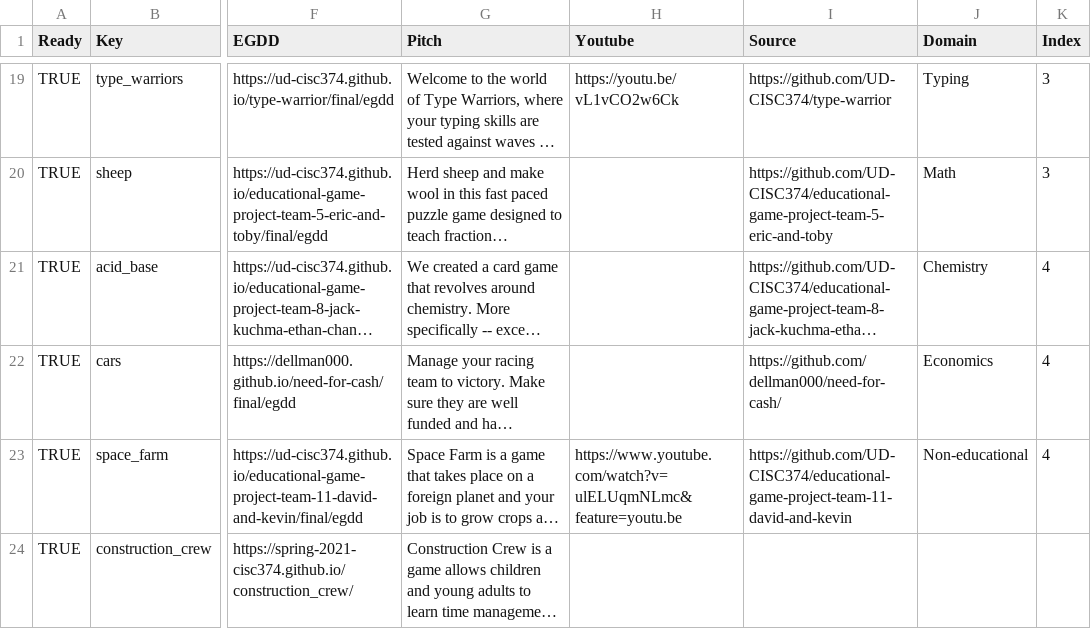
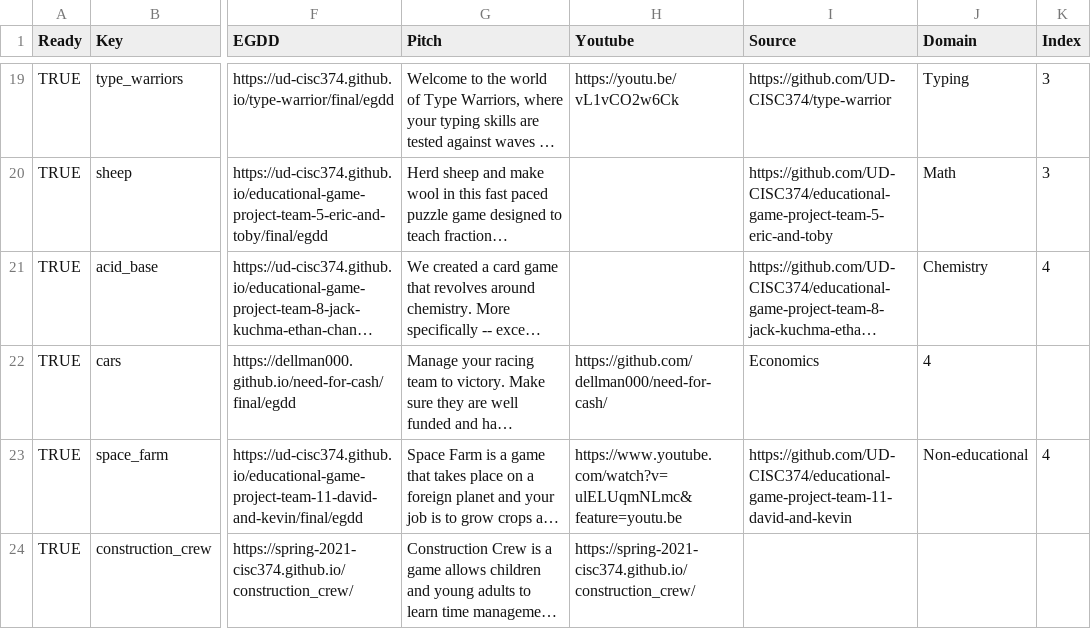
Before and after one commit to Spring-2022-CISC374/showcase, a CSV file: _data/s22games.csv, drawn as a sheet; only a part is shown, gaps mark what is left out; long unchanged cells end in …; the diff names each change by its address in the sheet, - before the commit and + after, or states it on an @@ line.

Commit message:
Update s22games.csv

```diff
--- a/_data/s22games.csv
+++ b/_data/s22games.csv
-H22 (Youtube): (empty)
+H22 (Youtube): https://github.com/dellman000/need-for-cash/
-I22 (Source): https://github.com/dellman000/need-for-cash/
+I22 (Source): Economics
-J22 (Domain): Economics
+J22 (Domain): 4
-K22 (Index): 4
+K22 (Index): (empty)
-H24 (Youtube): (empty)
+H24 (Youtube): https://spring-2021-cisc374.github.io/construction_crew/
```
